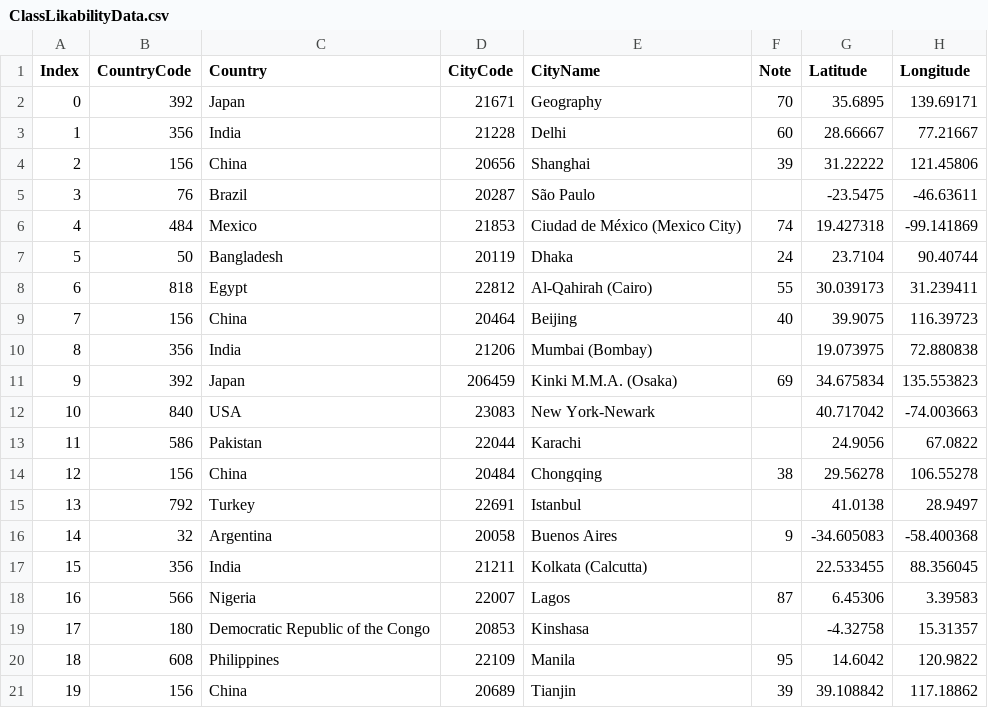
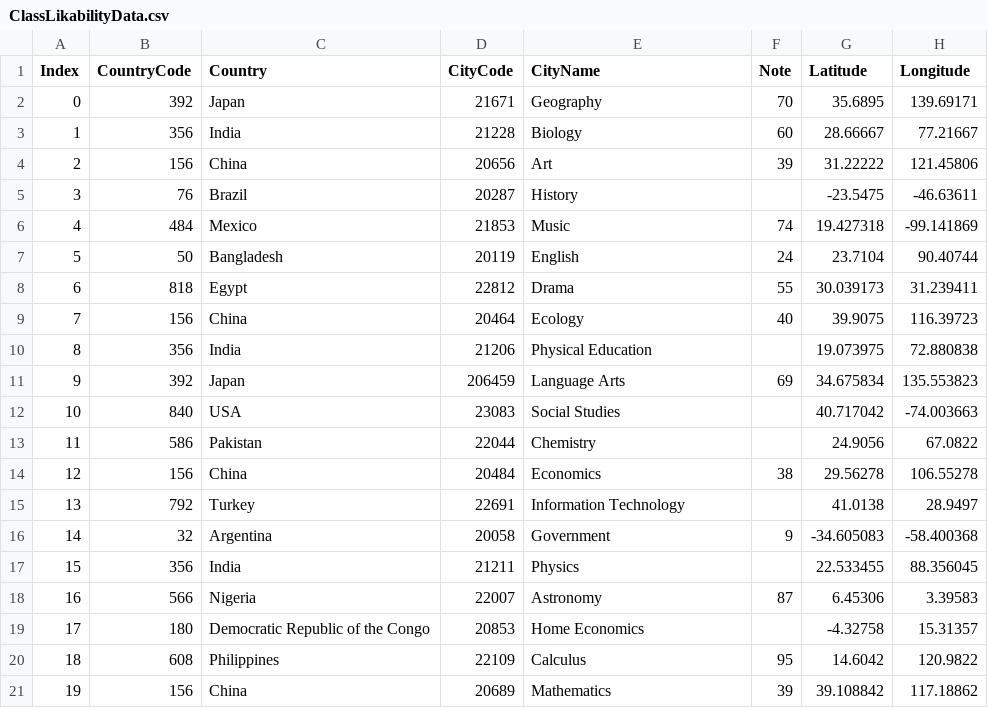
Before and after one commit to berlin-bohn/Lab8, a CSV file: ClassLikabilityData.csv, drawn as a sheet; only a part is shown; the diff names each change by its address in the sheet, - before the commit and + after, or states it on an @@ line.

Commit message:
Update ClassLikabilityData.csv

```diff
--- a/ClassLikabilityData.csv
+++ b/ClassLikabilityData.csv
-E3 (CityName): Delhi
+E3 (CityName): Biology
-E4 (CityName): Shanghai
+E4 (CityName): Art
-E5 (CityName): São Paulo
+E5 (CityName): History
-E6 (CityName): Ciudad de México (Mexico City)
+E6 (CityName): Music
-E7 (CityName): Dhaka
+E7 (CityName): English
-E8 (CityName): Al-Qahirah (Cairo)
+E8 (CityName): Drama
-E9 (CityName): Beijing
+E9 (CityName): Ecology
-E10 (CityName): Mumbai (Bombay)
+E10 (CityName): Physical Education
-E11 (CityName): Kinki M.M.A. (Osaka)
+E11 (CityName): Language Arts
-E12 (CityName): New York-Newark
+E12 (CityName): Social Studies
-E13 (CityName): Karachi
+E13 (CityName): Chemistry
-E14 (CityName): Chongqing
+E14 (CityName): Economics
-E15 (CityName): Istanbul
+E15 (CityName): Information Technology
-E16 (CityName): Buenos Aires
+E16 (CityName): Government
-E17 (CityName): Kolkata (Calcutta)
+E17 (CityName): Physics
-E18 (CityName): Lagos
+E18 (CityName): Astronomy
-E19 (CityName): Kinshasa
+E19 (CityName): Home Economics
-E20 (CityName): Manila
+E20 (CityName): Calculus
-E21 (CityName): Tianjin
+E21 (CityName): Mathematics
```
